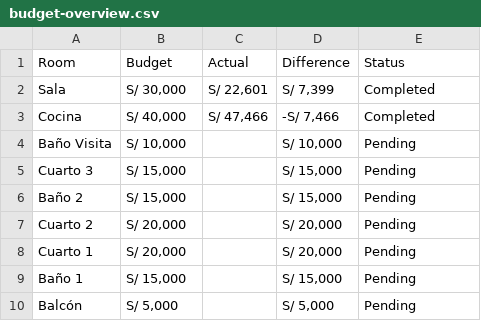
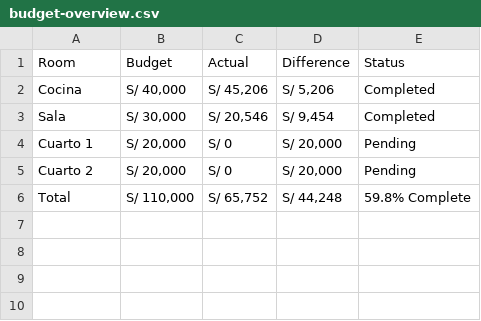
Before and after one commit to Gustavo-Hilario/apartment-remodel, a CSV file: data/budget-overview.csv, drawn as a sheet.

```diff
--- a/data/budget-overview.csv
+++ b/data/budget-overview.csv
@@ -1,10 +1,6 @@
 Room,Budget,Actual,Difference,Status
-Sala,"S/ 30,000","S/ 22,601","S/ 7,399",Completed
-Cocina,"S/ 40,000","S/ 47,466","-S/ 7,466",Completed
-Baño Visita,"S/ 10,000","","S/ 10,000",Pending
-Cuarto 3,"S/ 15,000","","S/ 15,000",Pending
-Baño 2,"S/ 15,000","","S/ 15,000",Pending
-Cuarto 2,"S/ 20,000","","S/ 20,000",Pending
-Cuarto 1,"S/ 20,000","","S/ 20,000",Pending
-Baño 1,"S/ 15,000","","S/ 15,000",Pending
-Balcón,"S/ 5,000","","S/ 5,000",Pending
+Cocina,"S/ 40,000","S/ 45,206","S/ 5,206",Completed
+Sala,"S/ 30,000","S/ 20,546","S/ 9,454",Completed
+Cuarto 1,"S/ 20,000","S/ 0","S/ 20,000",Pending
+Cuarto 2,"S/ 20,000","S/ 0","S/ 20,000",Pending
+Total,"S/ 110,000","S/ 65,752","S/ 44,248",59.8% Complete
```
Also changed, not shown: 18 other files.
